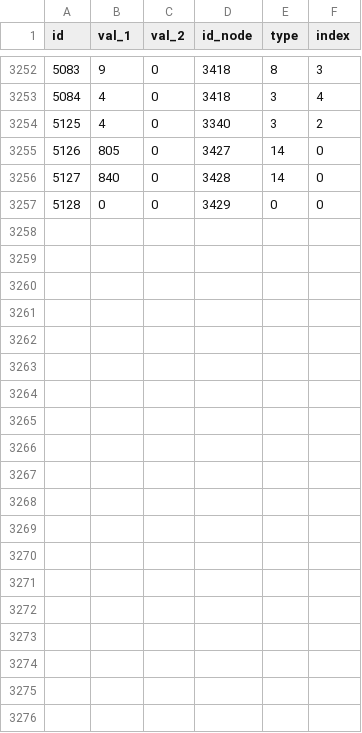
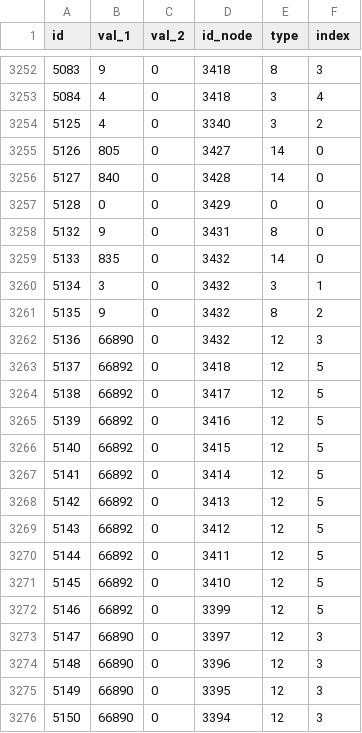
Before and after one commit to cheald/shadowcraft-ui, a CSV file: lib/wow_armory/data/ItemBonus.dbc.csv, drawn as a sheet; only a part is shown, gaps mark what is left out; the diff covers the shown part only.

Commit message:
Fix generate_csv.sh again and regenerate csv tables

```diff
--- a/lib/wow_armory/data/ItemBonus.dbc.csv
+++ b/lib/wow_armory/data/ItemBonus.dbc.csv
@@ -3257 +3257,20 @@ id,val_1,val_2,id_node,type,index
 5128,0,0,3429,0,0
+5132,9,0,3431,8,0
+5133,835,0,3432,14,0
+5134,3,0,3432,3,1
+5135,9,0,3432,8,2
+5136,66890,0,3432,12,3
+5137,66892,0,3418,12,5
+5138,66892,0,3417,12,5
+5139,66892,0,3416,12,5
+5140,66892,0,3415,12,5
+5141,66892,0,3414,12,5
+5142,66892,0,3413,12,5
+5143,66892,0,3412,12,5
+5144,66892,0,3411,12,5
+5145,66892,0,3410,12,5
+5146,66892,0,3399,12,5
+5147,66890,0,3397,12,3
+5148,66890,0,3396,12,3
+5149,66890,0,3395,12,3
+5150,66890,0,3394,12,3
```
Also changed, not shown: 9 added rows elsewhere in this file, lib/wow_armory/data/SpellItemEnchantment.dbc.csv, 2 other files.
